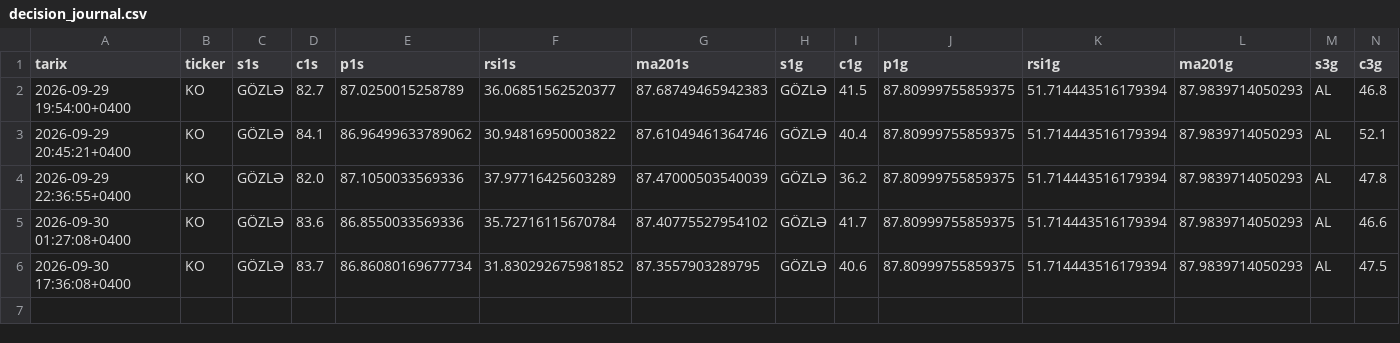
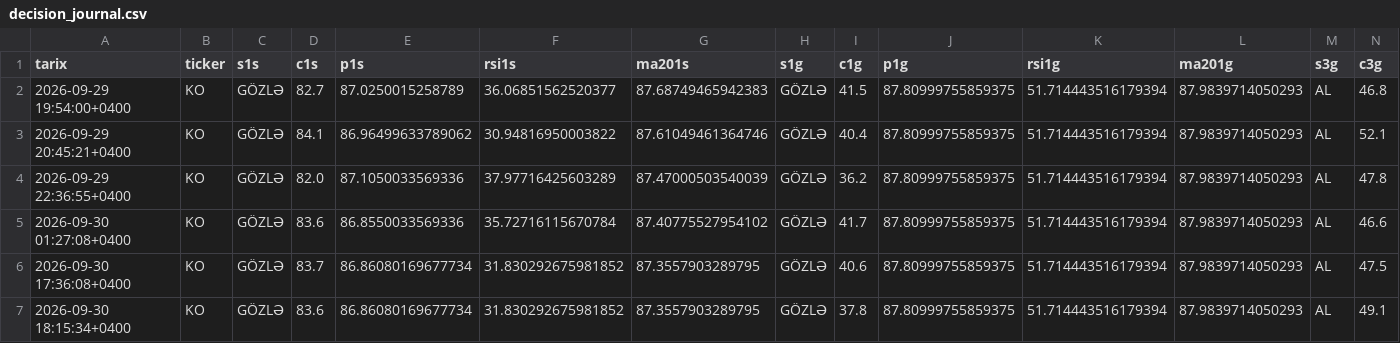
Before and after one commit to cavan1983/KO-Trader-v7-final, a CSV file: data/decision_journal.csv, drawn as a sheet; only a part is shown; rows hold the shown columns only; the diff names each change by its address in the sheet, - before the commit and + after, or states it on an @@ line.

```diff
--- a/data/decision_journal.csv
+++ b/data/decision_journal.csv
+row 7: 2026-09-30 18:15:34+0400 | KO | GÖZLƏ | 83.6 | 86.86080169677734 | 31.830292675981852 | 87.3557903289795 | GÖZLƏ | 37.8 | 87.80999755859375 | 51.714443516179394 | 87.9839714050293 | AL | 49.1
```
Also changed, not shown: data/db_KO_1h_2y.csv, 1 other file.
